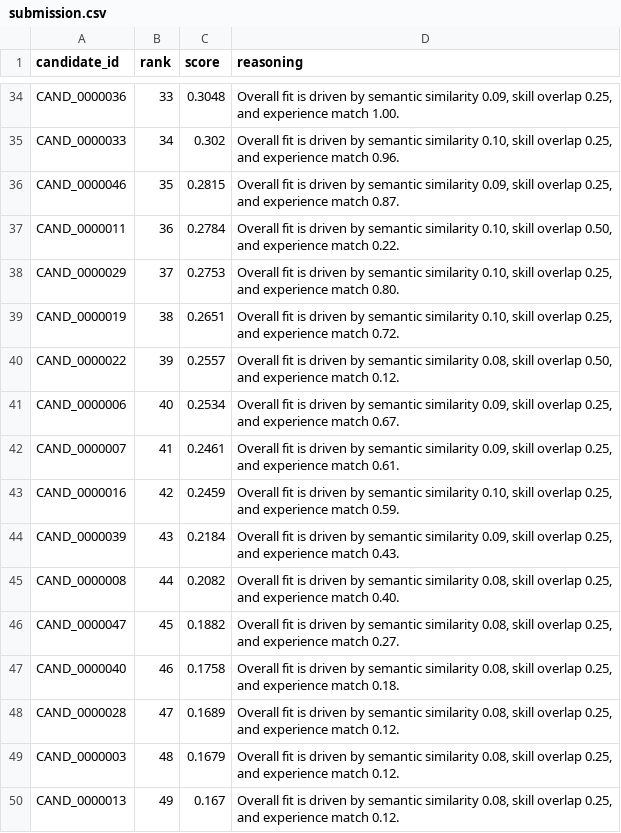
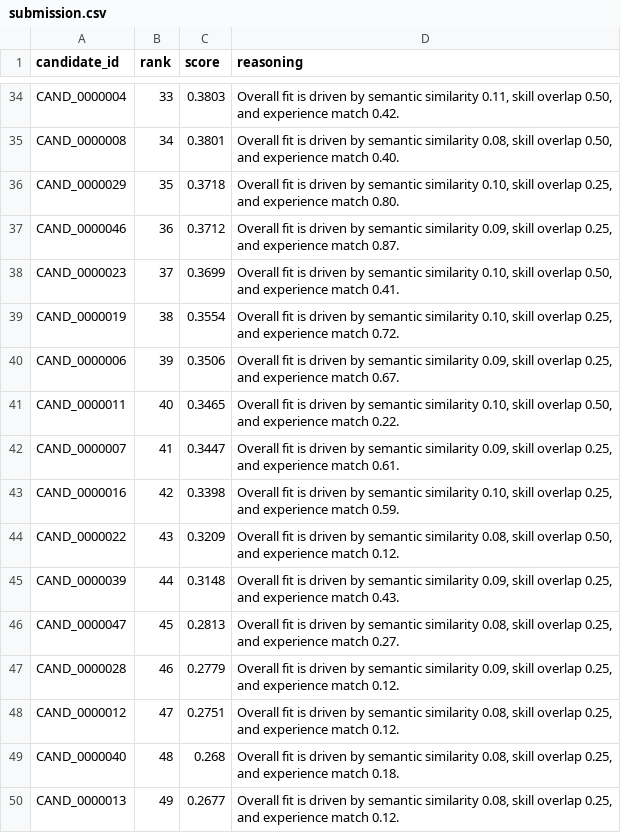
Before and after one commit to vedantpawar15/ShortlistAI, a CSV file: submission.csv, drawn as a sheet; only a part is shown, gaps mark what is left out; removed rows and columns are numbered as before the commit, all else as after; the diff covers the shown part only; the diff names each change by its address in the sheet, - before the commit and + after, or states it on an @@ line.

```diff
--- a/submission.csv
+++ b/submission.csv
-A34 (candidate_id): CAND_0000036
+A34 (candidate_id): CAND_0000004
-C34 (score): 0.3048
+C34 (score): 0.3803
-D34 (reasoning): …semantic similarity 0.09, skill overlap 0.25, and experience match 1.00.
+D34 (reasoning): …semantic similarity 0.11, skill overlap 0.50, and experience match 0.42.
-A35 (candidate_id): CAND_0000033
+A35 (candidate_id): CAND_0000008
-C35 (score): 0.302
+C35 (score): 0.3801
-D35 (reasoning): …semantic similarity 0.10, skill overlap 0.25, and experience match 0.96.
+D35 (reasoning): …semantic similarity 0.08, skill overlap 0.50, and experience match 0.40.
+row 36: CAND_0000029 | 35 | 0.3718 | Overall fit is driven by semantic similarity 0.10, skill overlap 0.25, and experience match 0.80.
-B37 (rank): 35
+B37 (rank): 36
-C37 (score): 0.2815
+C37 (score): 0.3712
-row 37: CAND_0000011 | 36 | 0.2784 | Overall fit is driven by semantic similarity 0.10, skill overlap 0.50, and experience match 0.22.
-A38 (candidate_id): CAND_0000029
+A38 (candidate_id): CAND_0000023
-C38 (score): 0.2753
+C38 (score): 0.3699
-D38 (reasoning): …skill overlap 0.25, and experience match 0.80.
+D38 (reasoning): …skill overlap 0.50, and experience match 0.41.
-C39 (score): 0.2651
+C39 (score): 0.3554
-row 40: CAND_0000022 | 39 | 0.2557 | Overall fit is driven by semantic similarity 0.08, skill overlap 0.50, and experience match 0.12.
-B40 (rank): 40
+B40 (rank): 39
-C40 (score): 0.2534
+C40 (score): 0.3506
+row 41: CAND_0000011 | 40 | 0.3465 | Overall fit is driven by semantic similarity 0.10, skill overlap 0.50, and experience match 0.22.
-C42 (score): 0.2461
+C42 (score): 0.3447
-C43 (score): 0.2459
+C43 (score): 0.3398
+row 44: CAND_0000022 | 43 | 0.3209 | Overall fit is driven by semantic similarity 0.08, skill overlap 0.50, and experience match 0.12.
-B45 (rank): 43
+B45 (rank): 44
-C45 (score): 0.2184
+C45 (score): 0.3148
-row 45: CAND_0000008 | 44 | 0.2082 | Overall fit is driven by semantic similarity 0.08, skill overlap 0.25, and experience match 0.40.
-C46 (score): 0.1882
+C46 (score): 0.2813
+row 47: CAND_0000028 | 46 | 0.2779 | Overall fit is driven by semantic similarity 0.09, skill overlap 0.25, and experience match 0.12.
+row 48: CAND_0000012 | 47 | 0.2751 | Overall fit is driven by semantic similarity 0.08, skill overlap 0.25, and experience match 0.12.
-B49 (rank): 46
+B49 (rank): 48
-C49 (score): 0.1758
+C49 (score): 0.268
-row 48: CAND_0000028 | 47 | 0.1689 | Overall fit is driven by semantic similarity 0.08, skill overlap 0.25, and experience match 0.12.
-row 49: CAND_0000003 | 48 | 0.1679 | Overall fit is driven by semantic similarity 0.08, skill overlap 0.25, and experience match 0.12.
-C50 (score): 0.167
+C50 (score): 0.2677
```
Also changed, not shown: 11 added rows, 11 removed rows and 43 edited cells elsewhere in this file, 19 other files.
